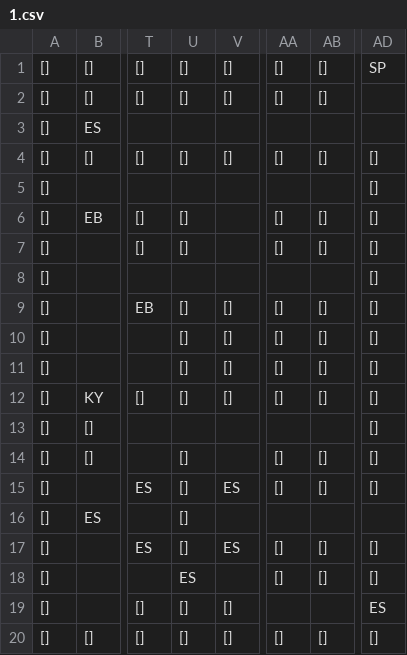
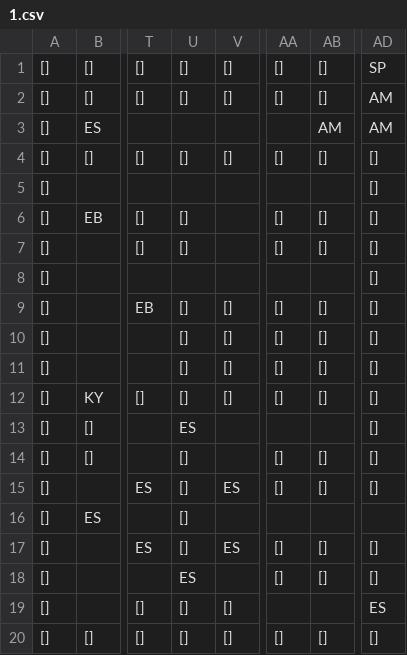
Before and after one commit to SwiftyChicken/FireAnt, a CSV file: Spel/FireAnt/level/1.csv, drawn as a sheet; only a part is shown, gaps mark what is left out; the diff names each change by its address in the sheet, - before the commit and + after, or states it on an @@ line.

```diff
--- a/Spel/FireAnt/level/1.csv
+++ b/Spel/FireAnt/level/1.csv
-AD2:AD3: (empty)
+AD2:AD3: AM
-AB3: (empty)
+AB3: AM
-U13: (empty)
+U13: ES
```
Also changed, not shown: Spel/FireAnt/level/3.csv, 21 other files.
